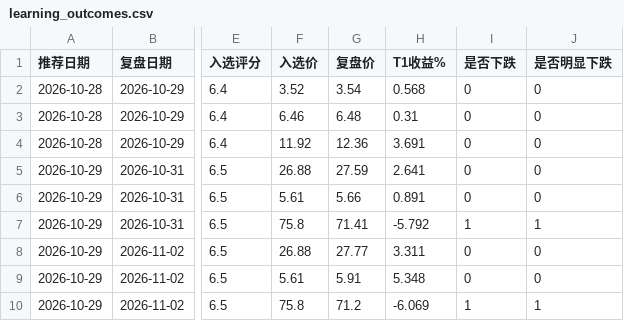
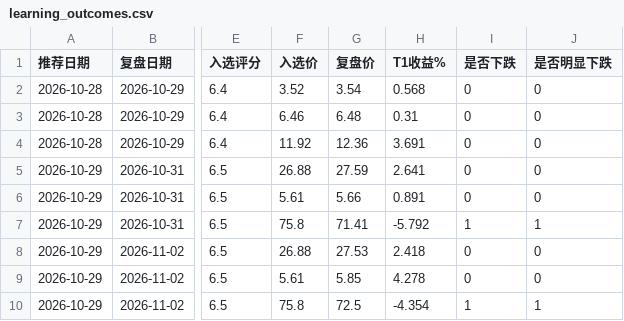
Before and after one commit to hyomin-1/a-, a CSV file: reports/learning_outcomes.csv, drawn as a sheet; only a part is shown, gaps mark what is left out; the diff names each change by its address in the sheet, - before the commit and + after, or states it on an @@ line.

```diff
--- a/reports/learning_outcomes.csv
+++ b/reports/learning_outcomes.csv
-G8 (复盘价): 27.77
+G8 (复盘价): 27.53
-H8 (T1收益%): 3.311
+H8 (T1收益%): 2.418
-G9 (复盘价): 5.91
+G9 (复盘价): 5.85
-H9 (T1收益%): 5.348
+H9 (T1收益%): 4.278
-G10 (复盘价): 71.2
+G10 (复盘价): 72.5
-H10 (T1收益%): -6.069
+H10 (T1收益%): -4.354
```
Also changed, not shown: reports/2026-11-02.csv, reports/recommendation_history.csv, 5 other files.
